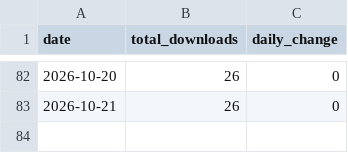
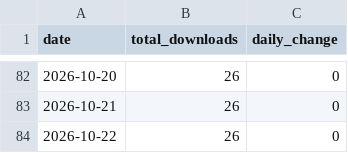
Before and after one commit to zakariabinsaifullah/wpaiscanner, a CSV file: data/downloads.csv, drawn as a sheet; only a part is shown, gaps mark what is left out; the diff names each change by its address in the sheet, - before the commit and + after, or states it on an @@ line.

```diff
--- a/data/downloads.csv
+++ b/data/downloads.csv
+row 84: 2026-10-22 | 26 | 0
```
Also changed, not shown: 1 other file.
